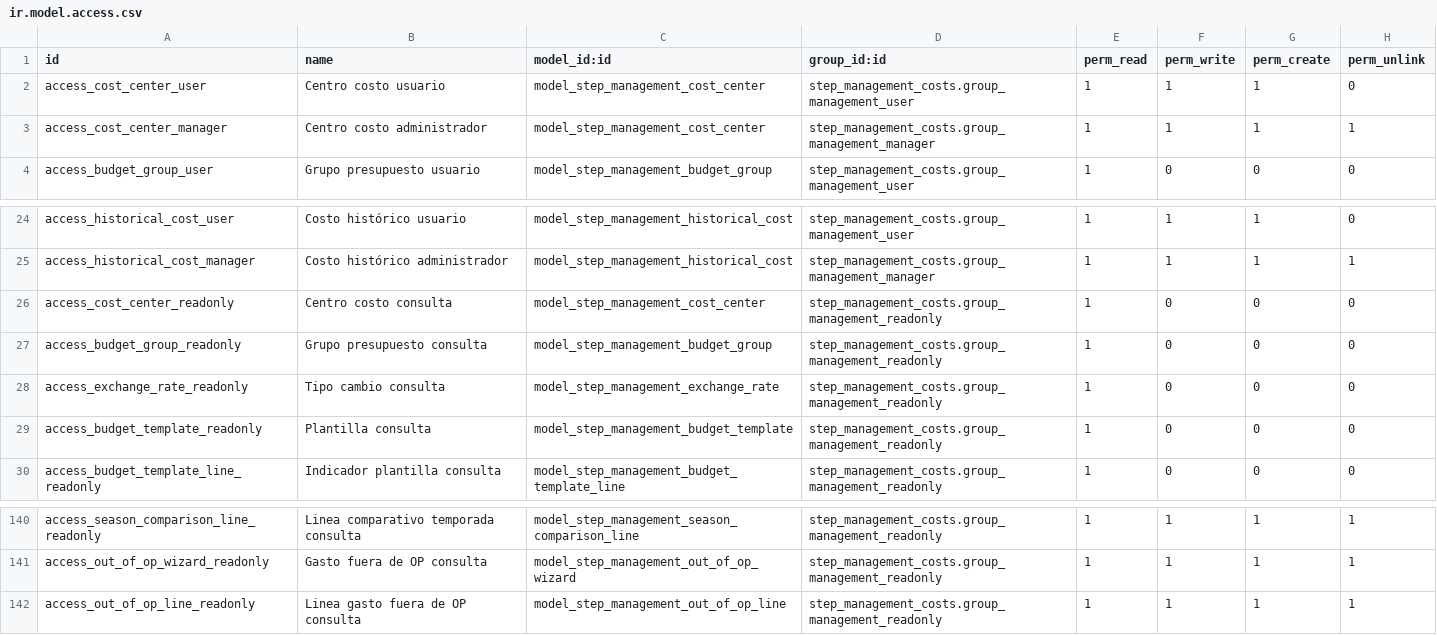
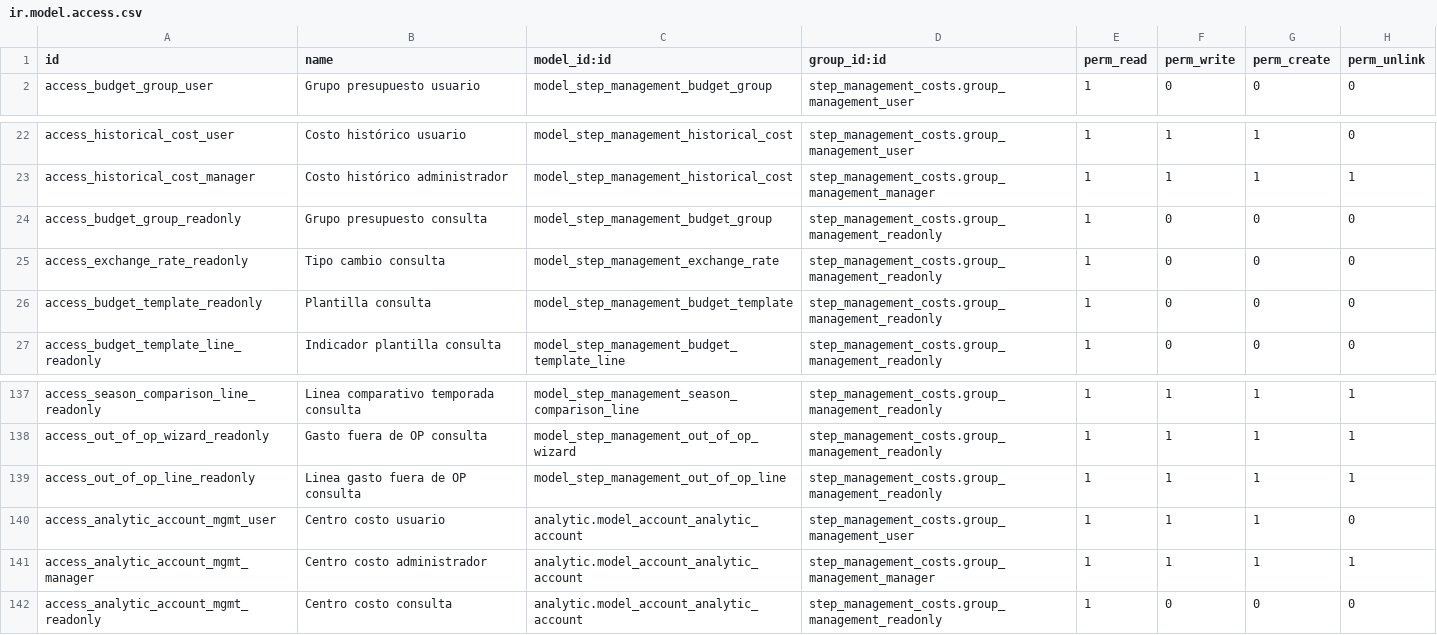
Before and after one commit to fjcaroe/tracker-steps, a CSV file: step_management_costs/security/ir.model.access.csv, drawn as a sheet; only a part is shown, gaps mark what is left out.

```diff
--- a/step_management_costs/security/ir.model.access.csv
+++ b/step_management_costs/security/ir.model.access.csv
@@ -1,4 +1,2 @@
 id,name,model_id:id,group_id:id,perm_read,perm_write,perm_create,perm_unlink
-access_cost_center_user,Centro costo usuario,model_step_management_cost_center,step_management_costs.group_management_user,1,1,1,0
-access_cost_center_manager,Centro costo administrador,model_step_management_cost_center,step_management_costs.group_management_manager,1,1,1,1
 access_budget_group_user,Grupo presupuesto usuario,model_step_management_budget_group,step_management_costs.group_management_user,1,0,0,0
@@ -25,3 +23,2 @@ access_historical_cost_user,Costo histórico usuario,model_step_management_histo
 access_historical_cost_manager,Costo histórico administrador,model_step_management_historical_cost,step_management_costs.group_management_manager,1,1,1,1
-access_cost_center_readonly,Centro costo consulta,model_step_management_cost_center,step_management_costs.group_management_readonly,1,0,0,0
 access_budget_group_readonly,Grupo presupuesto consulta,model_step_management_budget_group,step_management_costs.group_management_readonly,1,0,0,0
@@ -142 +139,4 @@ access_out_of_op_wizard_readonly,Gasto fuera de OP consulta,model_step_managemen
 access_out_of_op_line_readonly,Linea gasto fuera de OP consulta,model_step_management_out_of_op_line,step_management_costs.group_management_readonly,1,1,1,1
+access_analytic_account_mgmt_user,Centro costo usuario,analytic.model_account_analytic_account,step_management_costs.group_management_user,1,1,1,0
+access_analytic_account_mgmt_manager,Centro costo administrador,analytic.model_account_analytic_account,step_management_costs.group_management_manager,1,1,1,1
+access_analytic_account_mgmt_readonly,Centro costo consulta,analytic.model_account_analytic_account,step_management_costs.group_management_readonly,1,0,0,0
```
Also changed, not shown: 42 other files.
